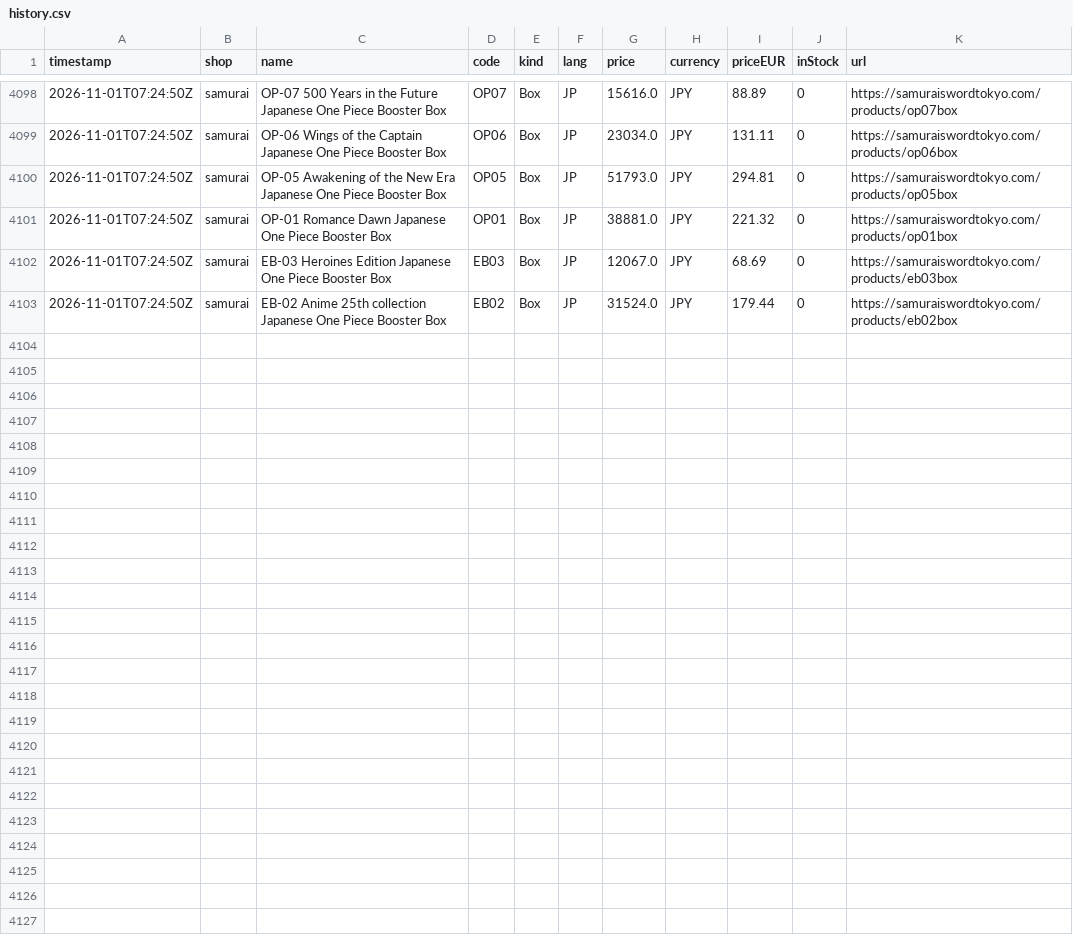
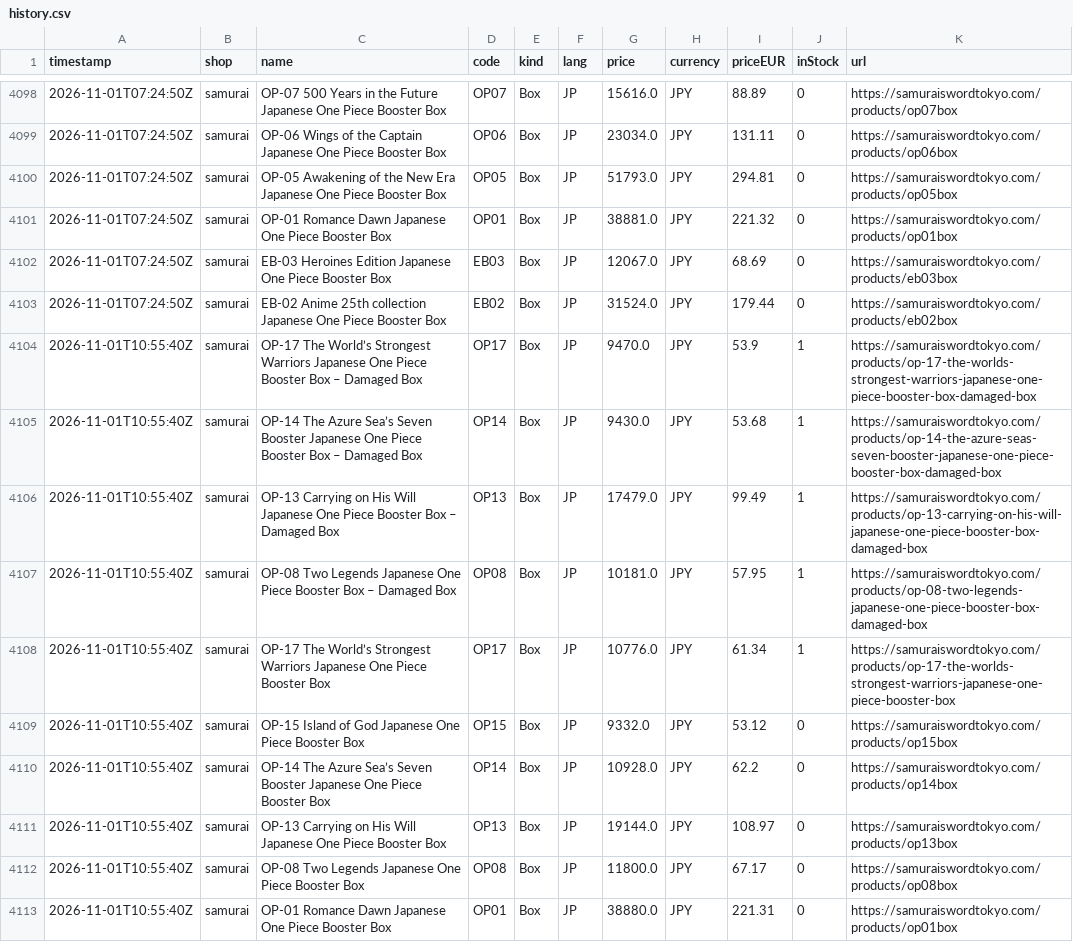
Before and after one commit to factoryofcrazy-coder/onepiece-ceny, a CSV file: data/history.csv, drawn as a sheet; only a part is shown, gaps mark what is left out; the diff names each change by its address in the sheet, - before the commit and + after, or states it on an @@ line.

```diff
--- a/data/history.csv
+++ b/data/history.csv
+row 4104: 2026-11-01T10:55:40Z | samurai | OP-17 The World’s Strongest Warriors Japanese One Piece Booster Box – Damaged Box | OP17 | Box | JP | 9470.0 | JPY | 53.9 | 1 | https://samuraiswordtokyo.com/products/op-17-the-worlds-strongest-warriors-japanese-one-piece-booster-box-damaged-box
+row 4105: 2026-11-01T10:55:40Z | samurai | OP-14 The Azure Sea’s Seven Booster Japanese One Piece Booster Box – Damaged Box | OP14 | Box | JP | 9430.0 | JPY | 53.68 | 1 | https://samuraiswordtokyo.com/products/op-14-the-azure-seas-seven-booster-japanese-one-piece-booster-box-damaged-box
+row 4106: 2026-11-01T10:55:40Z | samurai | OP-13 Carrying on His Will Japanese One Piece Booster Box – Damaged Box | OP13 | Box | JP | 17479.0 | JPY | 99.49 | 1 | https://samuraiswordtokyo.com/products/op-13-carrying-on-his-will-japanese-one-piece-booster-box-damaged-box
+row 4107: 2026-11-01T10:55:40Z | samurai | OP-08 Two Legends Japanese One Piece Booster Box – Damaged Box | OP08 | Box | JP | 10181.0 | JPY | 57.95 | 1 | https://samuraiswordtokyo.com/products/op-08-two-legends-japanese-one-piece-booster-box-damaged-box
+row 4108: 2026-11-01T10:55:40Z | samurai | OP-17 The World’s Strongest Warriors Japanese One Piece Booster Box | OP17 | Box | JP | 10776.0 | JPY | 61.34 | 1 | https://samuraiswordtokyo.com/products/op-17-the-worlds-strongest-warriors-japanese-one-piece-booster-box
+row 4109: 2026-11-01T10:55:40Z | samurai | OP-15 Island of God Japanese One Piece Booster Box | OP15 | Box | JP | 9332.0 | JPY | 53.12 | 0 | https://samuraiswordtokyo.com/products/op15box
+row 4110: 2026-11-01T10:55:40Z | samurai | OP-14 The Azure Sea’s Seven Booster Japanese One Piece Booster Box | OP14 | Box | JP | 10928.0 | JPY | 62.2 | 0 | https://samuraiswordtokyo.com/products/op14box
+row 4111: 2026-11-01T10:55:40Z | samurai | OP-13 Carrying on His Will Japanese One Piece Booster Box | OP13 | Box | JP | 19144.0 | JPY | 108.97 | 0 | https://samuraiswordtokyo.com/products/op13box
+row 4112: 2026-11-01T10:55:40Z | samurai | OP-08 Two Legends Japanese One Piece Booster Box | OP08 | Box | JP | 11800.0 | JPY | 67.17 | 0 | https://samuraiswordtokyo.com/products/op08box
+row 4113: 2026-11-01T10:55:40Z | samurai | OP-01 Romance Dawn Japanese One Piece Booster Box | OP01 | Box | JP | 38880.0 | JPY | 221.31 | 0 | https://samuraiswordtokyo.com/products/op01box
```
Also changed, not shown: 8 other files.
